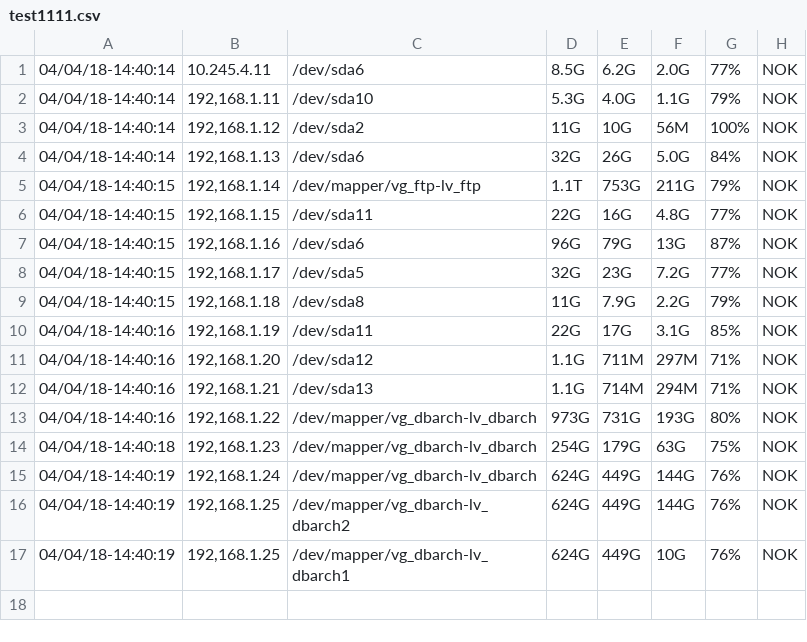
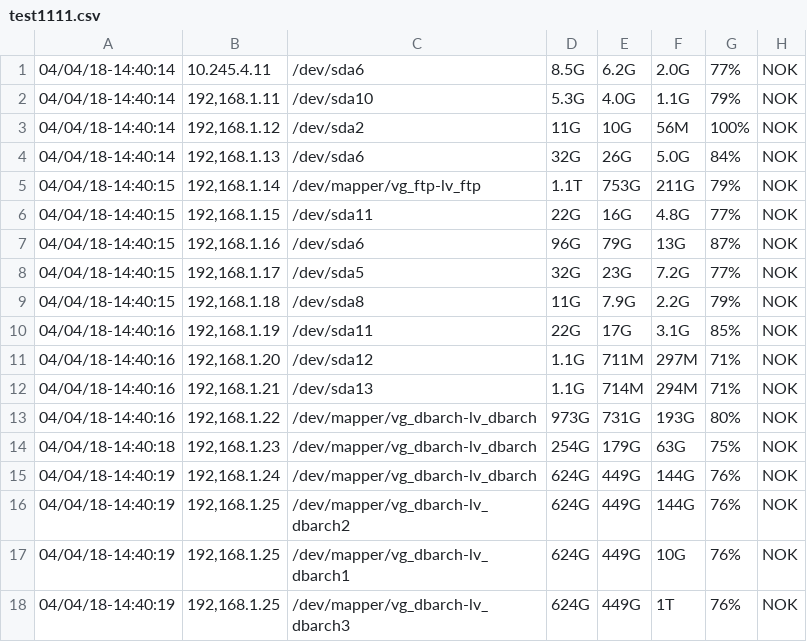
Before and after one commit to N4M3L355G0D/archive, a CSV file: txtEdit/test1111.csv, drawn as a sheet; the diff names each change by its address in the sheet, - before the commit and + after, or states it on an @@ line.

```diff
--- a/txtEdit/test1111.csv
+++ b/txtEdit/test1111.csv
+row 18: 04/04/18-14:40:19 | 192,168.1.25 | /dev/mapper/vg_dbarch-lv_dbarch3 | 624G | 449G | 1T | 76% | NOK
```
Also changed, not shown: 1 other file.
